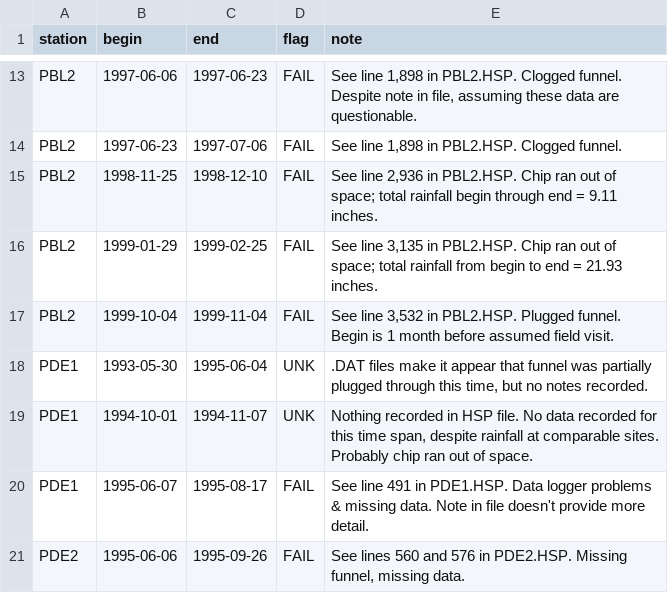
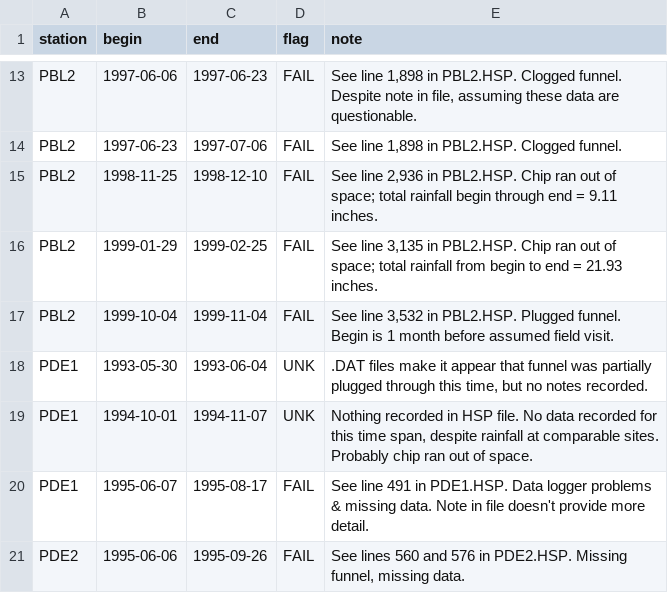
Before and after one commit to ethankale/Parse-Archived-Precip-Data, a CSV file: results/annotations.csv, drawn as a sheet; only a part is shown, gaps mark what is left out.

Commit message:
fixed an error in the annotations.csv file.  Updated the report with new tables and figure.  Excluded .xlsx files from versioning.

```diff
--- a/results/annotations.csv
+++ b/results/annotations.csv
@@ -17,3 +17,3 @@ PBL2,1999-01-29,1999-02-25,FAIL,"See line 3,135 in PBL2.HSP.  Chip ran out of sp
 PBL2,1999-10-04,1999-11-04,FAIL,"See line 3,532 in PBL2.HSP.  Plugged funnel.  Begin is 1 month before assumed field visit."
-PDE1,1993-05-30,1995-06-04,UNK,".DAT files make it appear that funnel was partially plugged through this time, but no notes recorded."
+PDE1,1993-05-30,1993-06-04,UNK,".DAT files make it appear that funnel was partially plugged through this time, but no notes recorded."
 PDE1,1994-10-01,1994-11-07,UNK,"Nothing recorded in HSP file.  No data recorded for this time span, despite rainfall at comparable sites.  Probably chip ran out of space."
```
Also changed, not shown: results/PDE1_daily.csv, results/modelStatistics.csv, 6 other files.
